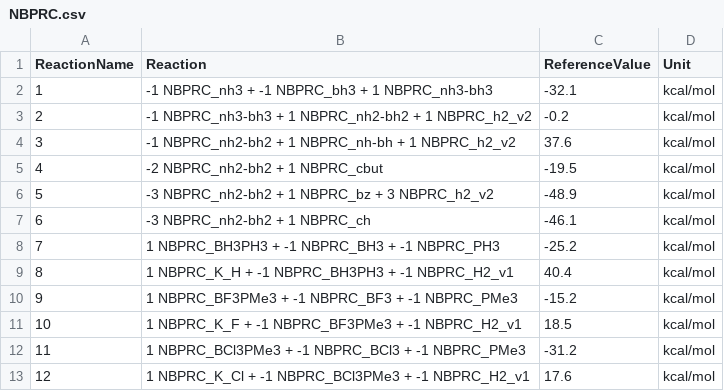
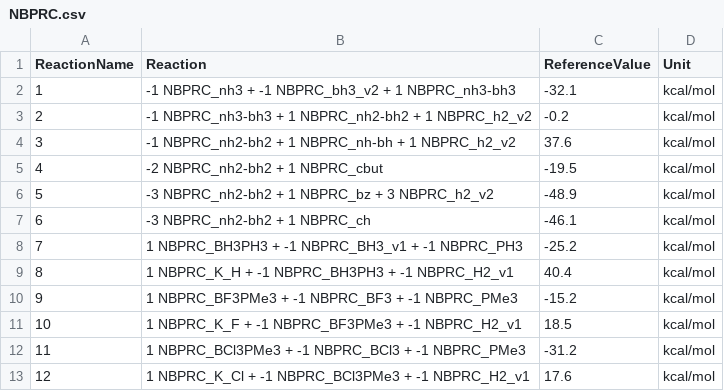
Before and after one commit to foxtran/gmtkn55-rs, a CSV file: data/databases/NBPRC.csv, drawn as a sheet.

Commit message:
Fix NBPRC_BH3 geometry

```diff
--- a/data/databases/NBPRC.csv
+++ b/data/databases/NBPRC.csv
@@ -1,3 +1,3 @@
 ReactionName;Reaction;ReferenceValue;Unit
-1;-1 NBPRC_nh3 + -1 NBPRC_bh3 + 1 NBPRC_nh3-bh3;-32.1;kcal/mol
+1;-1 NBPRC_nh3 + -1 NBPRC_bh3_v2 + 1 NBPRC_nh3-bh3;-32.1;kcal/mol
 2;-1 NBPRC_nh3-bh3 + 1 NBPRC_nh2-bh2 + 1 NBPRC_h2_v2;-0.2;kcal/mol
@@ -7,3 +7,3 @@ ReactionName;Reaction;ReferenceValue;Unit
 6;-3 NBPRC_nh2-bh2 + 1 NBPRC_ch;-46.1;kcal/mol
-7;1 NBPRC_BH3PH3 + -1 NBPRC_BH3 + -1 NBPRC_PH3;-25.2;kcal/mol
+7;1 NBPRC_BH3PH3 + -1 NBPRC_BH3_v1 + -1 NBPRC_PH3;-25.2;kcal/mol
 8;1 NBPRC_K_H + -1 NBPRC_BH3PH3 + -1 NBPRC_H2_v1;40.4;kcal/mol
```
Also changed, not shown: data/computed/PBE0-Gaussian09revB.csv, data/computed/PBEh1PBE-Gaussian09revB.csv, 2 other files.
